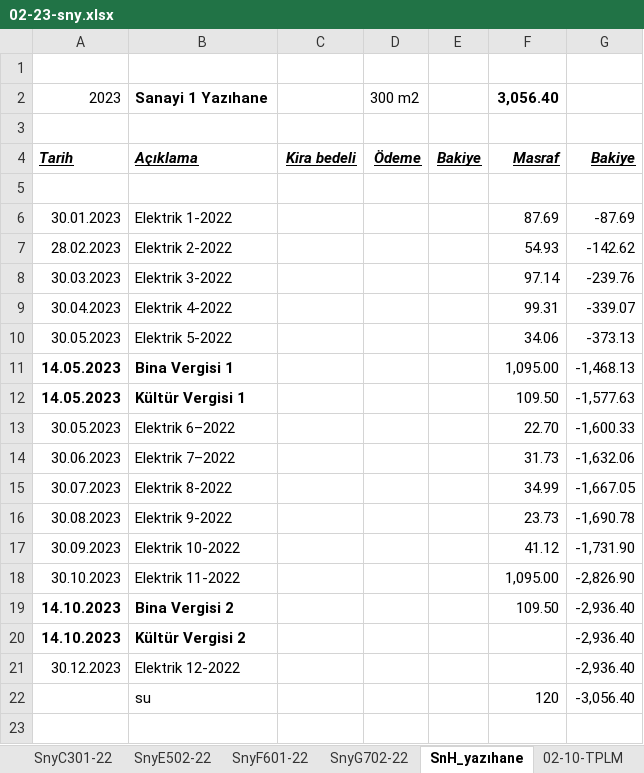
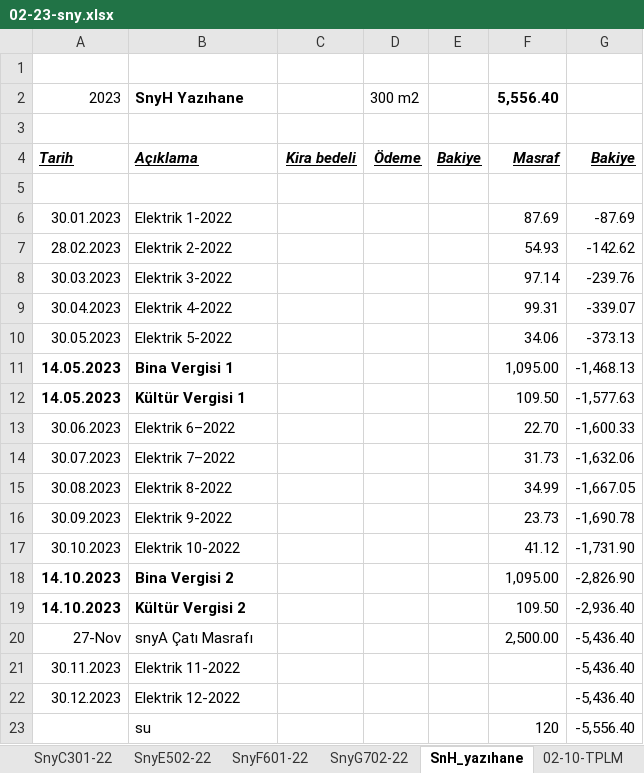
Before and after one commit to roboturx/tdy, an Excel workbook: 02-23-sny.xlsx, sheet SnH_yazıhane, drawn as a sheet; values as stored, in another font and other column widths than the file's, no borders; removed rows and columns are numbered as before the commit, all else as after; the diff names each change by its address in the sheet, - before the commit and + after, or states it on an @@ line.

```diff
--- a/02-23-sny.xlsx (sheet SnH_yazıhane)
+++ b/02-23-sny.xlsx (sheet SnH_yazıhane)
-B2: Sanayi 1 Yazıhane
+B2: SnyH Yazıhane
-F2: 3,056.40
+F2: 5,556.40
-A13: 30.05.2023
+A13: 30.06.2023
-A14: 30.06.2023
+A14: 30.07.2023
-A15: 30.07.2023
+A15: 30.08.2023
-A16: 30.08.2023
+A16: 30.09.2023
-A17: 30.09.2023
+A17: 30.10.2023
-row 18: 30.10.2023 | Elektrik 11-2022 |  |  |  | 1,095.00 | -2,826.90
-F18: 109.50
+F18: 1,095.00
-G18: -2,936.40
+G18: -2,826.90
-F19: (empty)
+F19: 109.50
+row 20: 27-Nov | snyA Çatı Masrafı |  |  |  | 2,500.00 | -5,436.40
+row 21: 30.11.2023 | Elektrik 11-2022 |  |  |  |  | -5,436.40
-G22: -2,936.40
+G22: -5,436.40
-G23: -3,056.40
+G23: -5,556.40
```
Also changed, not shown: sheet SnyG702-22, sheet SnyC301-22, sheet SnyA105-22, sheet TPLM, sheet SnyB202-22, formulas that keep their value, 6 other files.
